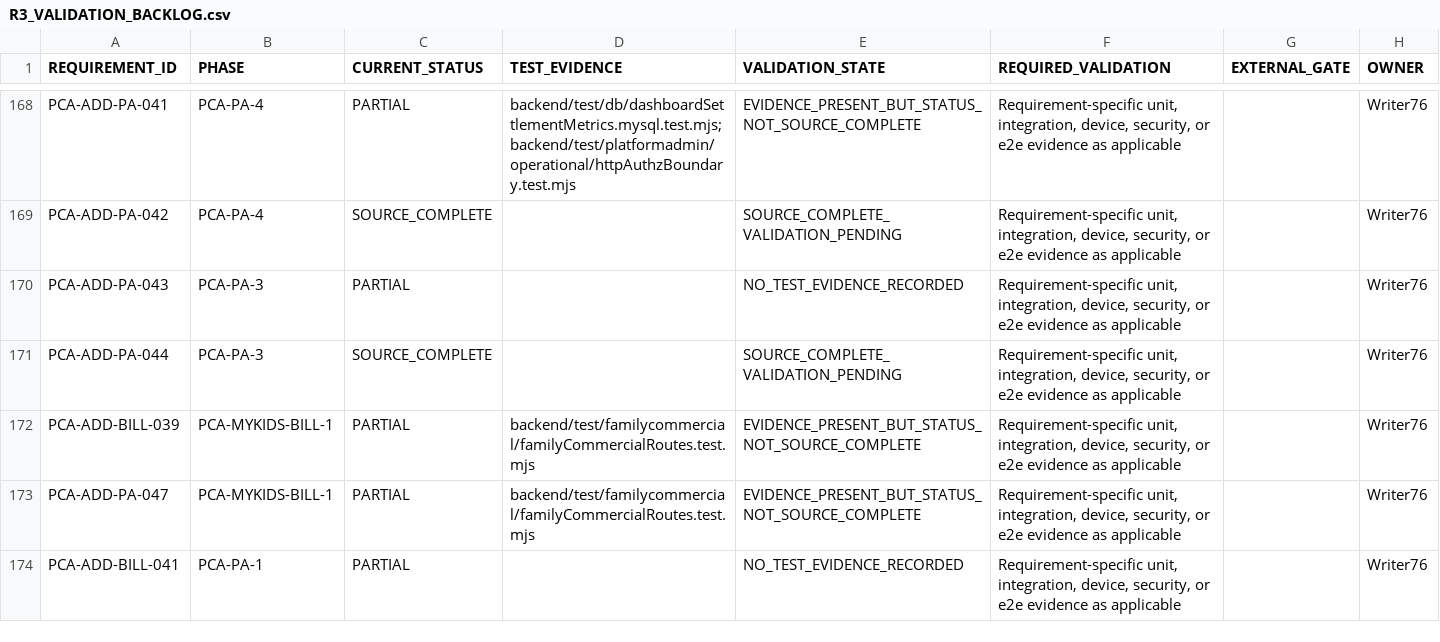
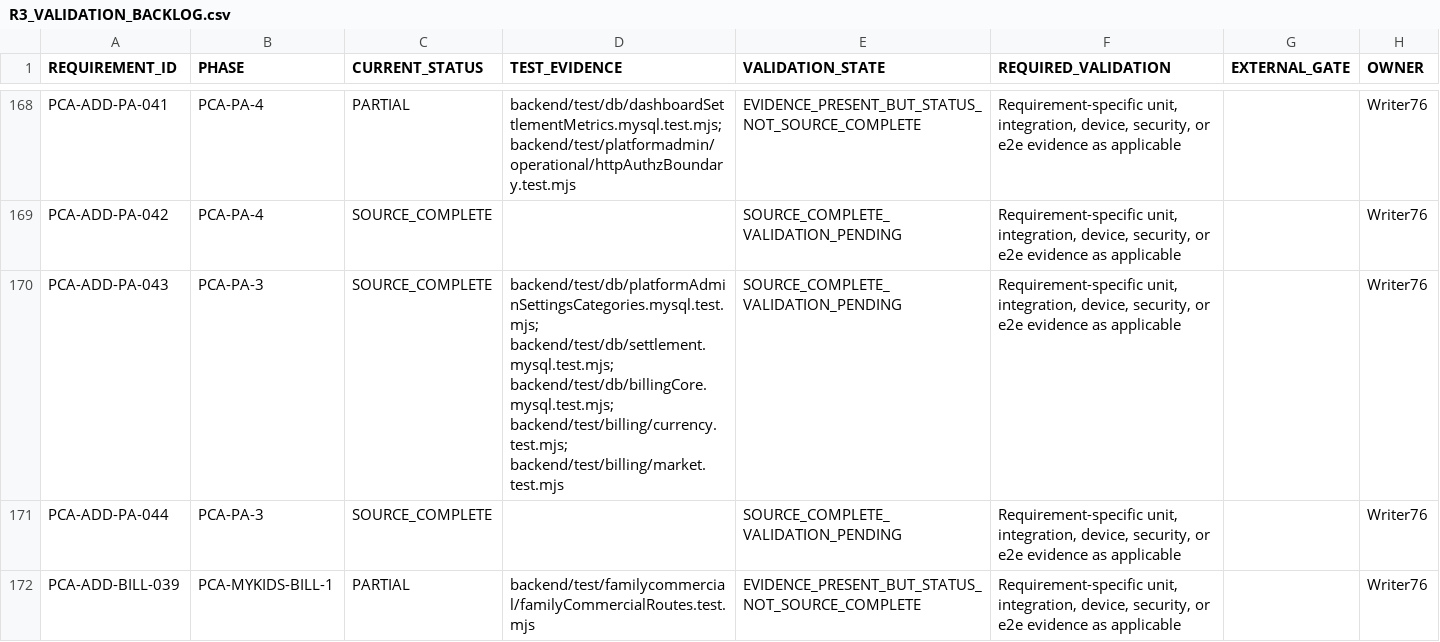
Before and after one commit to mosa-ali/PCA, a CSV file: .agent-runtime/manifests/pca-r3-final/R3_VALIDATION_BACKLOG.csv, drawn as a sheet; only a part is shown, gaps mark what is left out; the shorter side is filled out with more unchanged rows.

```diff
--- a/.agent-runtime/manifests/pca-r3-final/R3_VALIDATION_BACKLOG.csv
+++ b/.agent-runtime/manifests/pca-r3-final/R3_VALIDATION_BACKLOG.csv
@@ -169,3 +169,3 @@
 "PCA-ADD-PA-042","PCA-PA-4","SOURCE_COMPLETE","","SOURCE_COMPLETE_VALIDATION_PENDING","Requirement-specific unit, integration, device, security, or e2e evidence as applicable","","Writer76"
-"PCA-ADD-PA-043","PCA-PA-3","PARTIAL","","NO_TEST_EVIDENCE_RECORDED","Requirement-specific unit, integration, device, security, or e2e evidence as applicable","","Writer76"
+"PCA-ADD-PA-043","PCA-PA-3","SOURCE_COMPLETE","backend/test/db/platformAdminSettingsCategories.mysql.test.mjs; backend/test/db/settlement.mysql.test.mjs; backend/test/db/billingCore.mysql.test.mjs; backend/test/billing/currency.test.mjs; backend/test/billing/market.test.mjs","SOURCE_COMPLETE_VALIDATION_PENDING","Requirement-specific unit, integration, device, security, or e2e evidence as applicable","","Writer76"
 "PCA-ADD-PA-044","PCA-PA-3","SOURCE_COMPLETE","","SOURCE_COMPLETE_VALIDATION_PENDING","Requirement-specific unit, integration, device, security, or e2e evidence as applicable","","Writer76"
```
Also changed, not shown: .agent-runtime/manifests/pca-r3-final/R3_REQUIREMENT_AUDIT.csv, .agent-runtime/manifests/pca-r3-final/R3_SOURCE_BACKLOG.csv, 3 other files.
